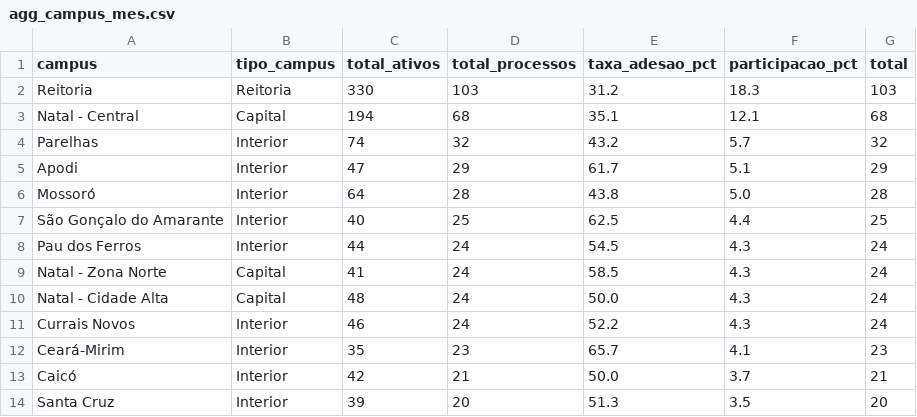
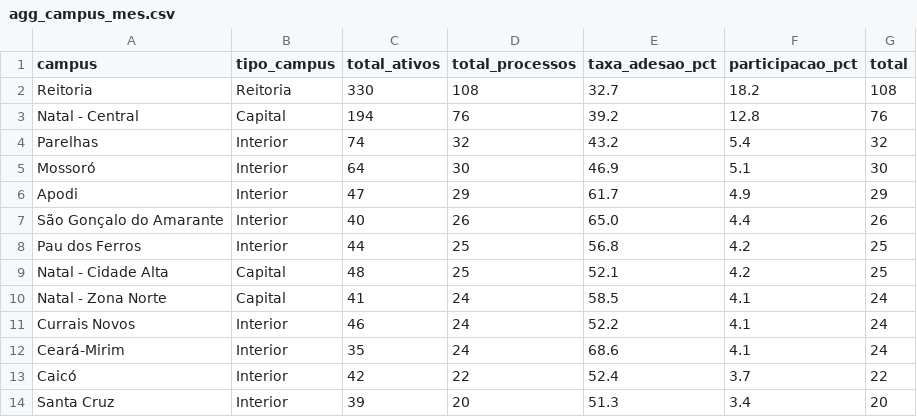
Before and after one commit to kelsoncm/memoriais-avaliados, a CSV file: docs/data/agg_campus_mes.csv, drawn as a sheet; only a part is shown; the diff covers the shown part only.

```diff
--- a/docs/data/agg_campus_mes.csv
+++ b/docs/data/agg_campus_mes.csv
@@ -1,14 +1,14 @@
 campus,tipo_campus,total_ativos,total_processos,taxa_adesao_pct,participacao_pct,total
-Reitoria,Reitoria,330,103,31.2,18.3,103
-Natal - Central,Capital,194,68,35.1,12.1,68
-Parelhas,Interior,74,32,43.2,5.7,32
-Apodi,Interior,47,29,61.7,5.1,29
-Mossoró,Interior,64,28,43.8,5.0,28
-São Gonçalo do Amarante,Interior,40,25,62.5,4.4,25
-Pau dos Ferros,Interior,44,24,54.5,4.3,24
-Natal - Zona Norte,Capital,41,24,58.5,4.3,24
-Natal - Cidade Alta,Capital,48,24,50.0,4.3,24
-Currais Novos,Interior,46,24,52.2,4.3,24
-Ceará-Mirim,Interior,35,23,65.7,4.1,23
-Caicó,Interior,42,21,50.0,3.7,21
-Santa Cruz,Interior,39,20,51.3,3.5,20
+Reitoria,Reitoria,330,108,32.7,18.2,108
+Natal - Central,Capital,194,76,39.2,12.8,76
+Parelhas,Interior,74,32,43.2,5.4,32
+Mossoró,Interior,64,30,46.9,5.1,30
+Apodi,Interior,47,29,61.7,4.9,29
+São Gonçalo do Amarante,Interior,40,26,65.0,4.4,26
+Pau dos Ferros,Interior,44,25,56.8,4.2,25
+Natal - Cidade Alta,Capital,48,25,52.1,4.2,25
+Natal - Zona Norte,Capital,41,24,58.5,4.1,24
+Currais Novos,Interior,46,24,52.2,4.1,24
+Ceará-Mirim,Interior,35,24,68.6,4.1,24
+Caicó,Interior,42,22,52.4,3.7,22
+Santa Cruz,Interior,39,20,51.3,3.4,20
```
Also changed, not shown: 1 added row, 1 removed row and 17 edited cells elsewhere in this file, docs/data/agg_cargo_nivel.csv, docs/data/fato_anonimo.csv, 2 other files.
